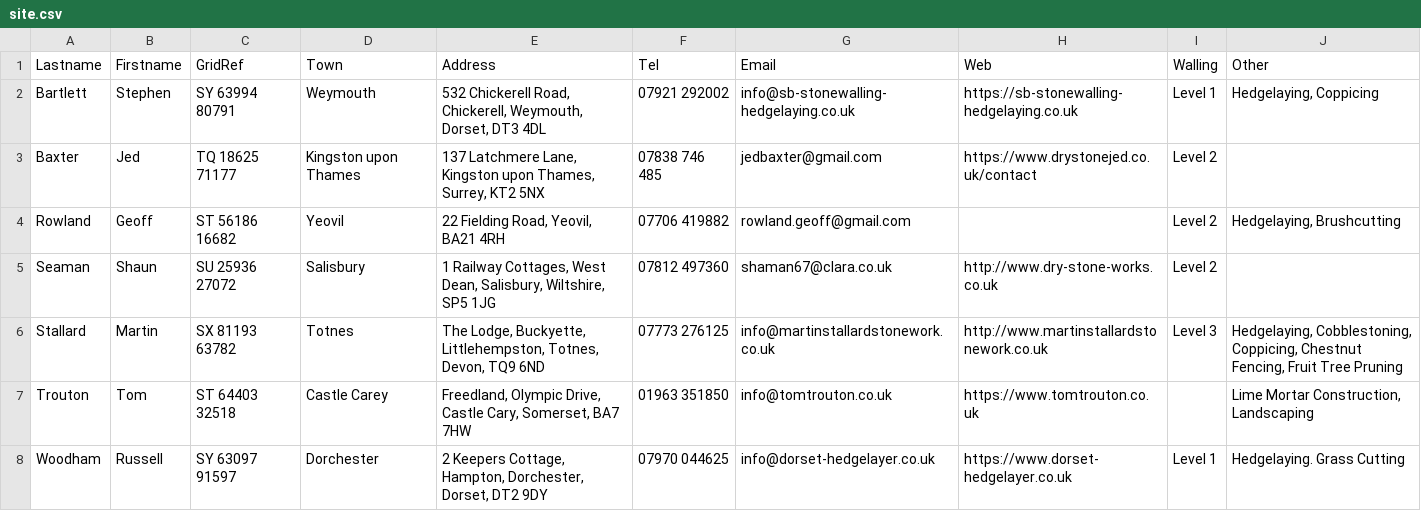
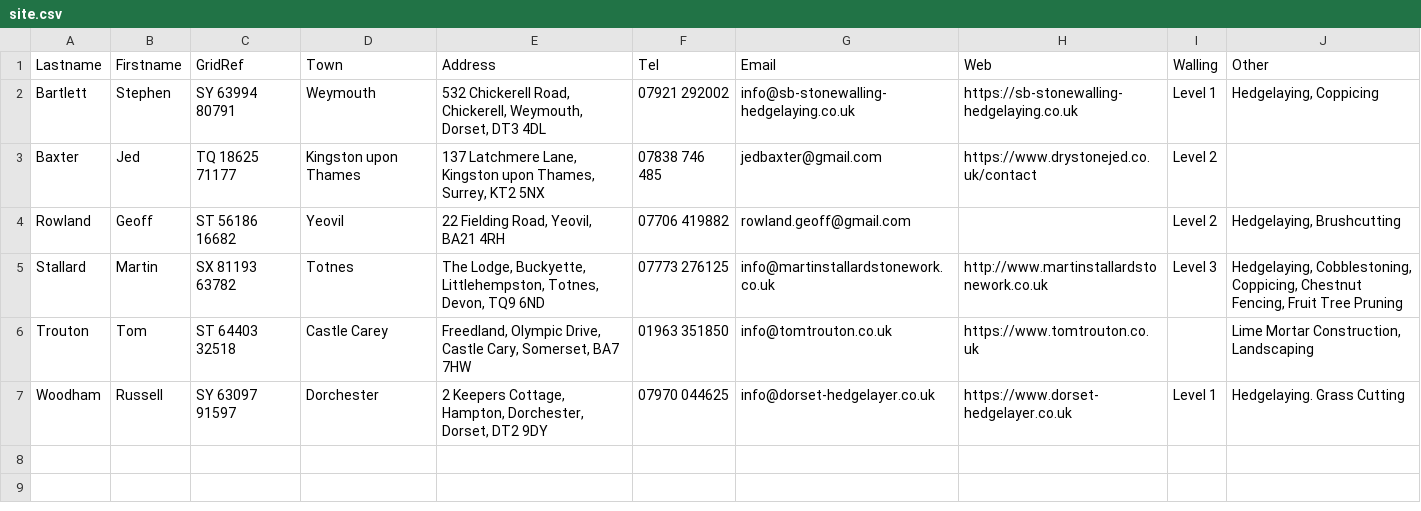
Before and after one commit to geoffrowland/Contract-Wallers, a CSV file: site.csv, drawn as a sheet; the diff names each change by its address in the sheet, - before the commit and + after, or states it on an @@ line.

Commit message:
Update site.csv

```diff
--- a/site.csv
+++ b/site.csv
-row 5: Seaman | Shaun | SU 25936 27072 | Salisbury | 1 Railway Cottages, West Dean, Salisbury, Wiltshire, SP5 1JG | 07812 497360 | shaman67@clara.co.uk | http://www.dry-stone-works.co.uk | Level 2
```
